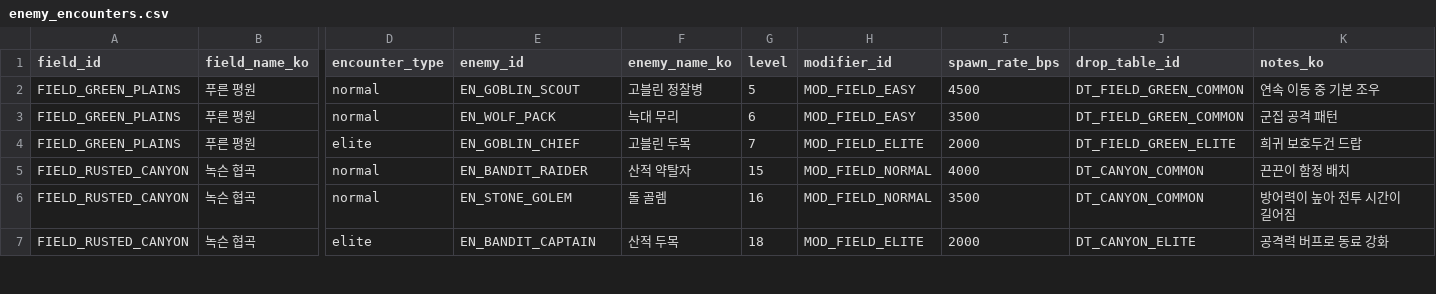
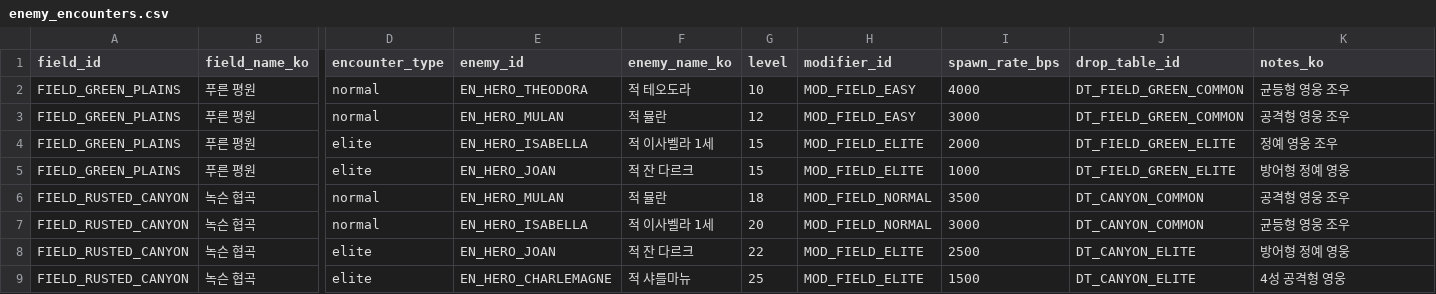
Before and after one commit to zzzz955/Castle-Lord-Tycoon, a CSV file: docs/02-data/enemy_encounters.csv, drawn as a sheet; only a part is shown, gaps mark what is left out; addresses are those after the commit; rows hold the shown columns only; the diff covers the shown part only; the diff names each change by its address in the sheet, - before the commit and + after, or states it on an @@ line.

```diff
--- a/docs/02-data/enemy_encounters.csv
+++ b/docs/02-data/enemy_encounters.csv
-E2 (enemy_id): EN_GOBLIN_SCOUT
+E2 (enemy_id): EN_HERO_THEODORA
-F2 (enemy_name_ko): 고블린 정찰병
+F2 (enemy_name_ko): 적 테오도라
-G2 (level): 5
+G2 (level): 10
-I2 (spawn_rate_bps): 4500
+I2 (spawn_rate_bps): 4000
-K2 (notes_ko): 연속 이동 중 기본 조우
+K2 (notes_ko): 균등형 영웅 조우
-E3 (enemy_id): EN_WOLF_PACK
+E3 (enemy_id): EN_HERO_MULAN
-F3 (enemy_name_ko): 늑대 무리
+F3 (enemy_name_ko): 적 뮬란
-G3 (level): 6
+G3 (level): 12
-I3 (spawn_rate_bps): 3500
+I3 (spawn_rate_bps): 3000
-K3 (notes_ko): 군집 공격 패턴
+K3 (notes_ko): 공격형 영웅 조우
-E4 (enemy_id): EN_GOBLIN_CHIEF
+E4 (enemy_id): EN_HERO_ISABELLA
-F4 (enemy_name_ko): 고블린 두목
+F4 (enemy_name_ko): 적 이사벨라 1세
-G4 (level): 7
+G4 (level): 15
-K4 (notes_ko): 희귀 보호두건 드랍
+K4 (notes_ko): 정예 영웅 조우
+row 5: FIELD_GREEN_PLAINS | 푸른 평원 | elite | EN_HERO_JOAN | 적 잔 다르크 | 15 | MOD_FIELD_ELITE | 1000 | DT_FIELD_GREEN_ELITE | 방어형 정예 영웅
-E6 (enemy_id): EN_BANDIT_RAIDER
+E6 (enemy_id): EN_HERO_MULAN
-F6 (enemy_name_ko): 산적 약탈자
+F6 (enemy_name_ko): 적 뮬란
-G6 (level): 15
+G6 (level): 18
-I6 (spawn_rate_bps): 4000
+I6 (spawn_rate_bps): 3500
-K6 (notes_ko): 끈끈이 함정 배치
+K6 (notes_ko): 공격형 영웅 조우
-E7 (enemy_id): EN_STONE_GOLEM
+E7 (enemy_id): EN_HERO_ISABELLA
-F7 (enemy_name_ko): 돌 골렘
+F7 (enemy_name_ko): 적 이사벨라 1세
-G7 (level): 16
+G7 (level): 20
-I7 (spawn_rate_bps): 3500
+I7 (spawn_rate_bps): 3000
-K7 (notes_ko): 방어력이 높아 전투 시간이 길어짐
+K7 (notes_ko): 균등형 영웅 조우
+row 8: FIELD_RUSTED_CANYON | 녹슨 협곡 | elite | EN_HERO_JOAN | 적 잔 다르크 | 22 | MOD_FIELD_ELITE | 2500 | DT_CANYON_ELITE | 방어형 정예 영웅
-E9 (enemy_id): EN_BANDIT_CAPTAIN
+E9 (enemy_id): EN_HERO_CHARLEMAGNE
-F9 (enemy_name_ko): 산적 두목
+F9 (enemy_name_ko): 적 샤를마뉴
-G9 (level): 18
+G9 (level): 25
-I9 (spawn_rate_bps): 2000
+I9 (spawn_rate_bps): 1500
-K9 (notes_ko): 공격력 버프로 동료 강화
+K9 (notes_ko): 4성 공격형 영웅
```
Also changed, not shown: 2 added rows and 25 edited cells elsewhere in this file, docs/02-data/enemy_drop_tables.csv, docs/02-data/enemy_templates.csv.
